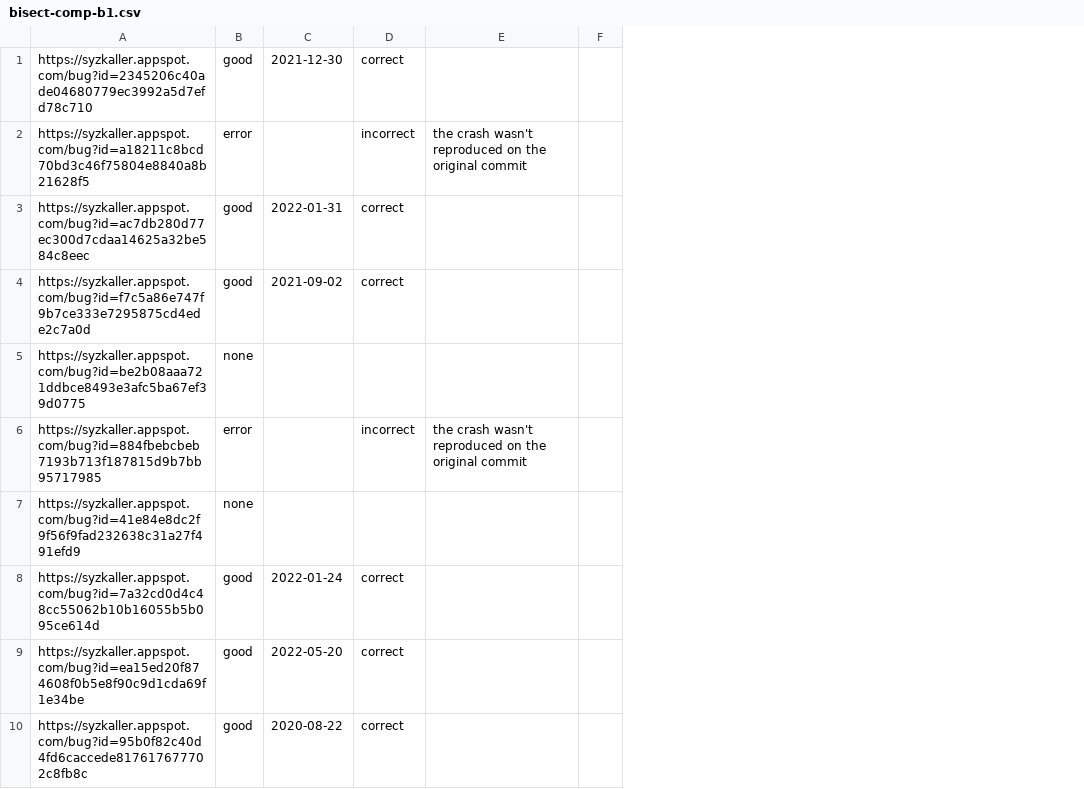
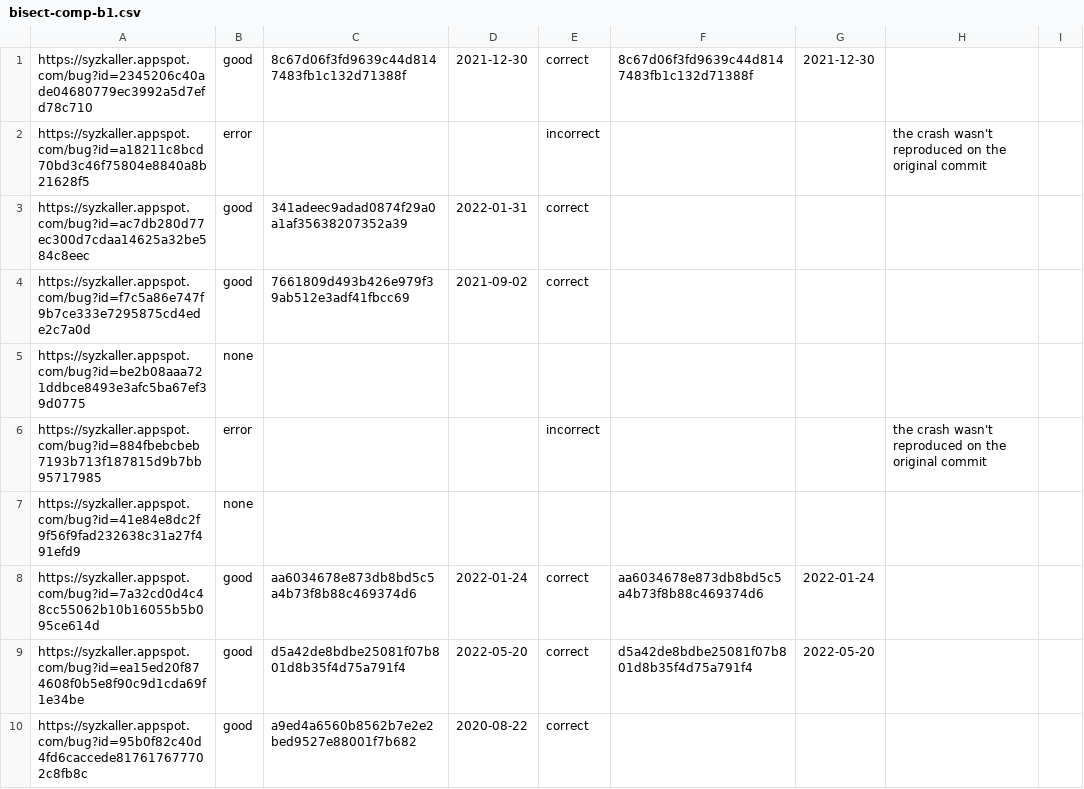
Before and after one commit to trusslab/meerkat, a CSV file: results/bisect-cmp/bisect-comp-b1.csv, drawn as a sheet; only a part is shown; the diff names each change by its address in the sheet, - before the commit and + after, or states it on an @@ line.

Commit message:
tools/bisect-compare: parse bisect log to see when the bug was actually reproduced

```diff
--- a/results/bisect-cmp/bisect-comp-b1.csv
+++ b/results/bisect-cmp/bisect-comp-b1.csv
+column C, rows 1-10: 8c67d06f3fd9639c44d8147483fb1c132d71388f |  | 341adeec9adad0874f29a0a1af35638207352a39 | 7661809d493b426e979f39ab512e3adf41fbcc69 |  |  |  | aa6034678e873db8bd5c5a4b73f8b88c469374d6 | d5a42de8bdbe25081f07b801d8b35f4d75a791f4 | a9ed4a6560b8562b7e2e2bed9527e88001f7b682
+column F, rows 1-9: 8c67d06f3fd9639c44d8147483fb1c132d71388f |  |  |  |  |  |  | aa6034678e873db8bd5c5a4b73f8b88c469374d6 | d5a42de8bdbe25081f07b801d8b35f4d75a791f4
+column G, rows 1-9: 2021-12-30 |  |  |  |  |  |  | 2022-01-24 | 2022-05-20
```
Also changed, not shown: 6 other files.
